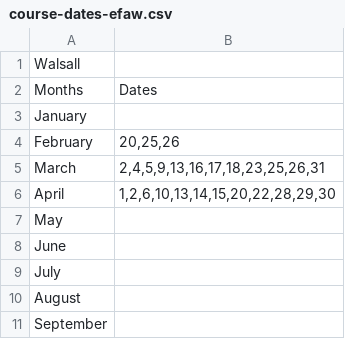
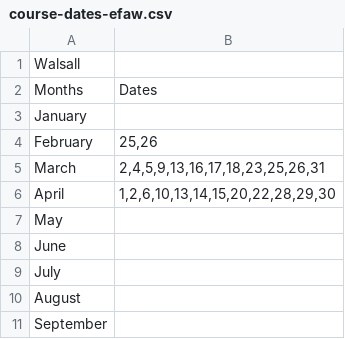
Before and after one commit to z-a-p-0/Course-Dates, a CSV file: course-dates-efaw.csv, drawn as a sheet; only a part is shown.

Commit message:
Update course-dates-efaw.csv

```diff
--- a/course-dates-efaw.csv
+++ b/course-dates-efaw.csv
@@ -3,3 +3,3 @@ Months,Dates
 January,""
-February,"20,25,26"
+February,"25,26"
 March, "2,4,5,9,13,16,17,18,23,25,26,31"
```
